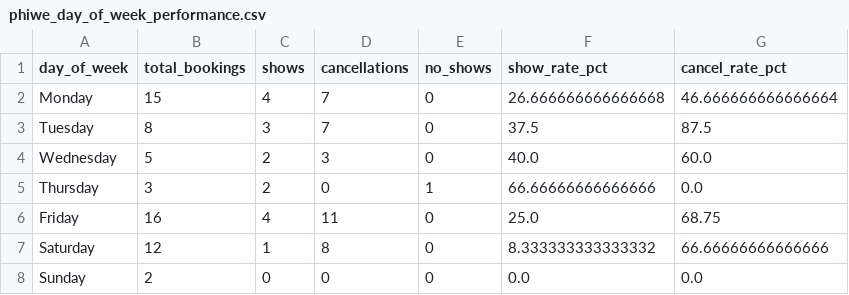
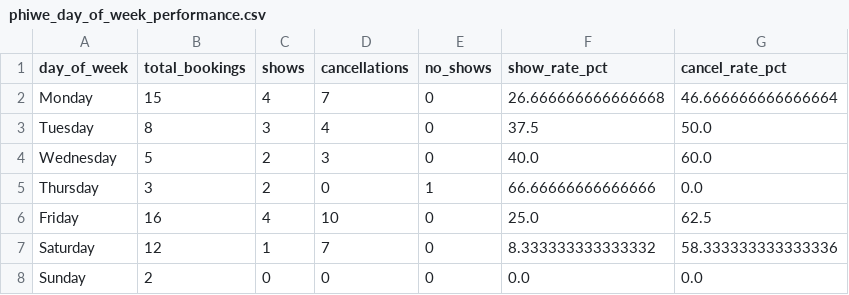
Before and after one commit to thamsanqakekana-tech/stretchlab-dashboard, a CSV file: dashboard/dist/data/phiwe_day_of_week_performance.csv, drawn as a sheet.

```diff
--- a/dashboard/dist/data/phiwe_day_of_week_performance.csv
+++ b/dashboard/dist/data/phiwe_day_of_week_performance.csv
@@ -2,7 +2,7 @@ day_of_week,total_bookings,shows,cancellations,no_shows,show_rate_pct,cancel_rat
 Monday,15,4,7,0,26.666666666666668,46.666666666666664
-Tuesday,8,3,7,0,37.5,87.5
+Tuesday,8,3,4,0,37.5,50.0
 Wednesday,5,2,3,0,40.0,60.0
 Thursday,3,2,0,1,66.66666666666666,0.0
-Friday,16,4,11,0,25.0,68.75
-Saturday,12,1,8,0,8.333333333333332,66.66666666666666
+Friday,16,4,10,0,25.0,62.5
+Saturday,12,1,7,0,8.333333333333332,58.333333333333336
 Sunday,2,0,0,0,0.0,0.0
```
Also changed, not shown: dashboard/dist/data/phiwe_bookings.csv, dashboard/public/data/phiwe_benchmarks_comparison.csv, 15 other files.
